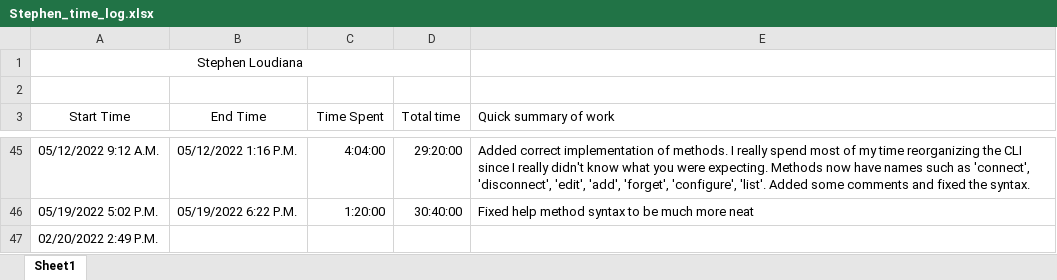
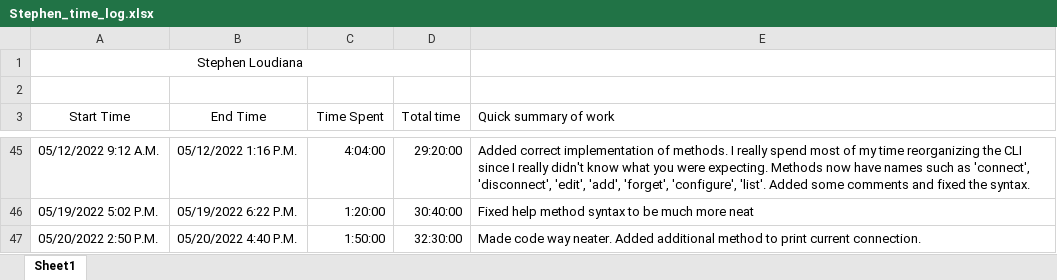
Before and after one commit to KvanQuilst/NetBSD-WifiBrowser, an Excel workbook: docs/time_logs/Stephen_time_log.xlsx, sheet Sheet1, drawn as a sheet; only a part is shown, gaps mark what is left out; values as stored, in another font and other column widths than the file's, no borders; removed rows and columns are numbered as before the commit, all else as after; the diff names each change by its address in the sheet, - before the commit and + after, or states it on an @@ line.

Commit message:
stephen: clock out

```diff
--- a/docs/time_logs/Stephen_time_log.xlsx (sheet Sheet1)
+++ b/docs/time_logs/Stephen_time_log.xlsx (sheet Sheet1)
-row 47: 02/20/2022 2:49 P.M.
+row 47: 05/20/2022 2:50 P.M. | 05/20/2022 4:40 P.M. | 1:50:00 | 32:30:00 | Made code way neater. Added additional method to print current connection.
```
Also changed, not shown: 2 other files.
